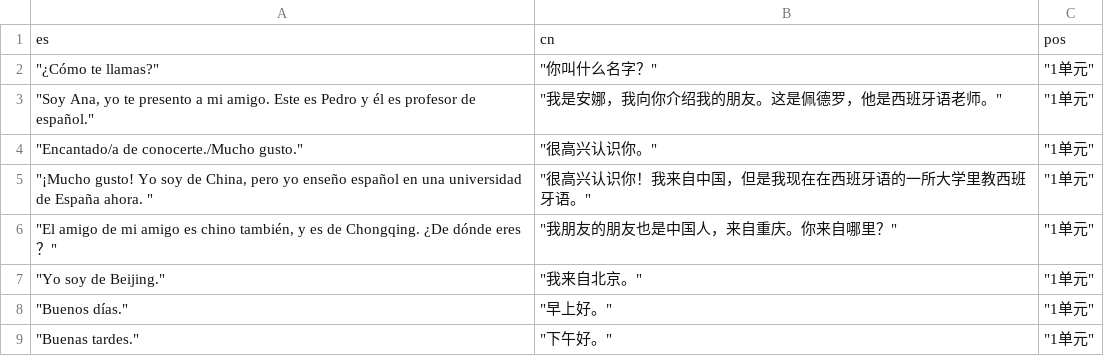
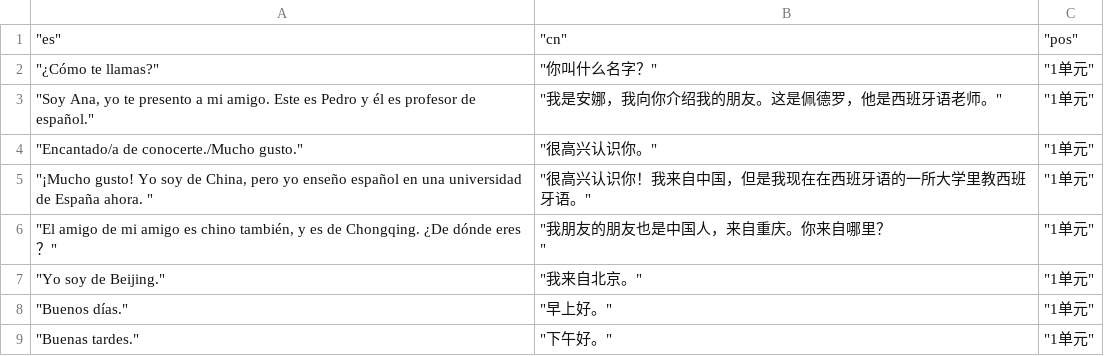
Before and after one commit to panke967/-Eva-practice, a CSV file: fanyi.csv, drawn as a sheet; only a part is shown; removed rows and columns are numbered as before the commit, all else as after; ↵ is a line break in a cell; the diff names each change by its address in the sheet, - before the commit and + after, or states it on an @@ line.

Commit message:
Add files via upload

```diff
--- a/fanyi.csv
+++ b/fanyi.csv
-row 1: es | cn | pos
+row 1: "es" | "cn" | "pos"
-B6: "我朋友的朋友也是中国人，来自重庆。你来自哪里？"
+B6: "我朋友的朋友也是中国人，来自重庆。你来自哪里？ ↵ "
```
